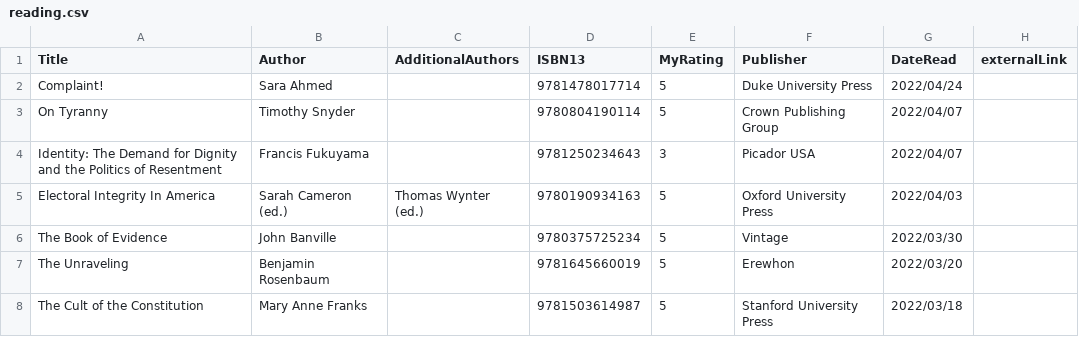
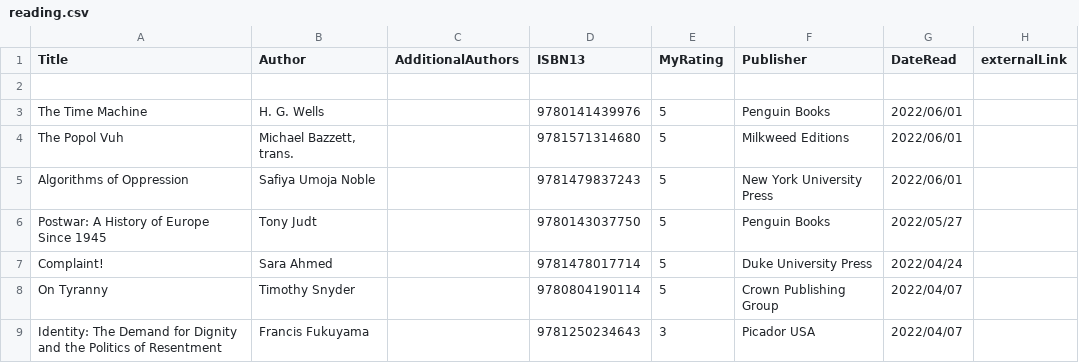
Before and after one commit to mattbailey0/mattmattmatt_2, a CSV file: _data/reading.csv, drawn as a sheet; only a part is shown; the shorter side is filled out with more unchanged rows.

Commit message:
add books

```diff
--- a/_data/reading.csv
+++ b/_data/reading.csv
@@ -1,2 +1,7 @@
 Title,Author,AdditionalAuthors,ISBN13,MyRating,Publisher,DateRead,externalLink
+
+"The Time Machine",H. G. Wells,,9780141439976,5,Penguin Books,2022/06/01
+"The Popol Vuh","Michael Bazzett, trans.",,9781571314680,5,Milkweed Editions,2022/06/01
+"Algorithms of Oppression",Safiya Umoja Noble,,9781479837243,5,New York University Press,2022/06/01
+"Postwar: A History of Europe Since 1945",Tony Judt,,9780143037750,5,Penguin Books,2022/05/27
 "Complaint!",Sara Ahmed,,9781478017714,5,Duke University Press,2022/04/24
```
Also changed, not shown: 8 other files.
